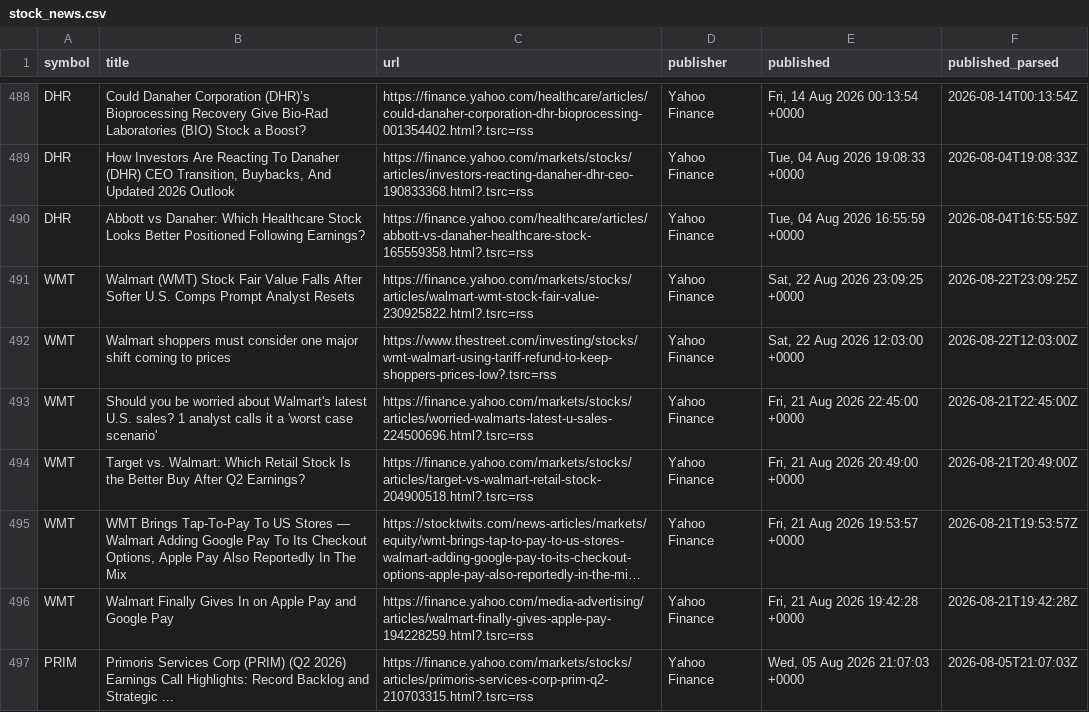
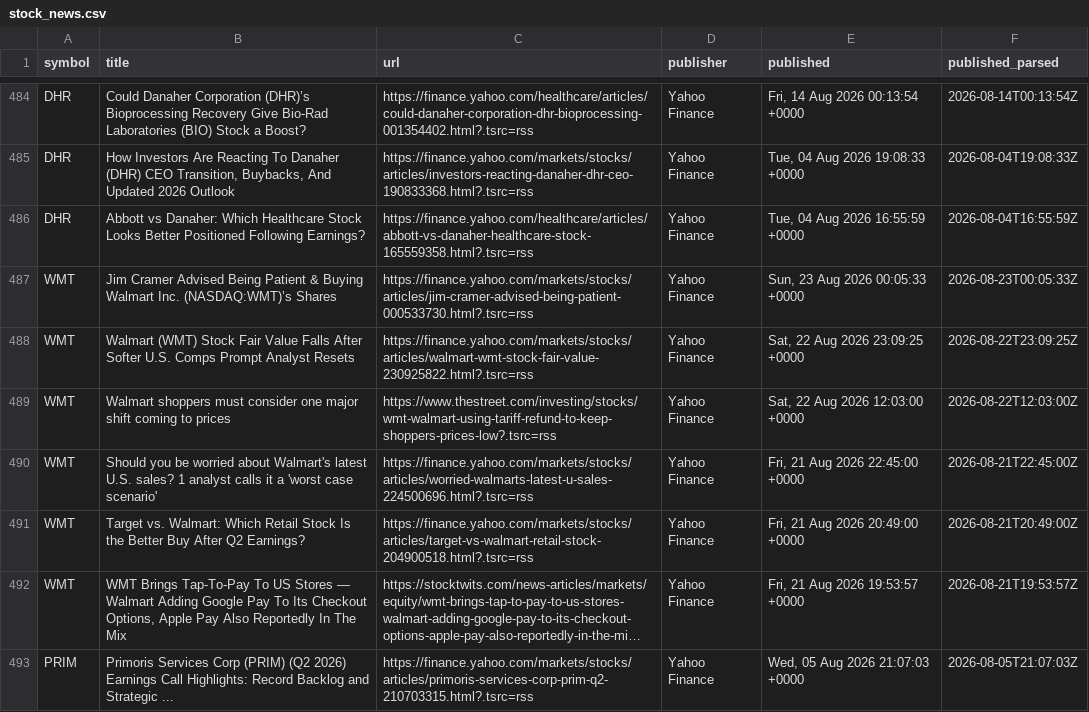
Before and after one commit to notrealmateja/r-screener, a CSV file: app/stock_news.csv, drawn as a sheet; only a part is shown, gaps mark what is left out; long unchanged cells end in …; removed rows and columns are numbered as before the commit, all else as after; the diff covers the shown part only; the diff names each change by its address in the sheet, - before the commit and + after, or states it on an @@ line.

```diff
--- a/app/stock_news.csv
+++ b/app/stock_news.csv
+row 487: WMT | Jim Cramer Advised Being Patient & Buying Walmart Inc. (NASDAQ:WMT)’s Shares | https://finance.yahoo.com/markets/stocks/articles/jim-cramer-advised-being-patient-000533730.html?.tsrc=rss | Yahoo Finance | Sun, 23 Aug 2026 00:05:33 +0000 | 2026-08-23T00:05:33Z
-row 496: WMT | Walmart Finally Gives In on Apple Pay and Google Pay | https://finance.yahoo.com/media-advertising/articles/walmart-finally-gives-apple-pay-194228259.html?.tsrc=rss | Yahoo Finance | Fri, 21 Aug 2026 19:42:28 +0000 | 2026-08-21T19:42:28Z
```
Also changed, not shown: 3 added rows, 7 removed rows and 4 edited cells elsewhere in this file, app/sentiment_history.csv, app/tv_channels.csv, 12 other files.
